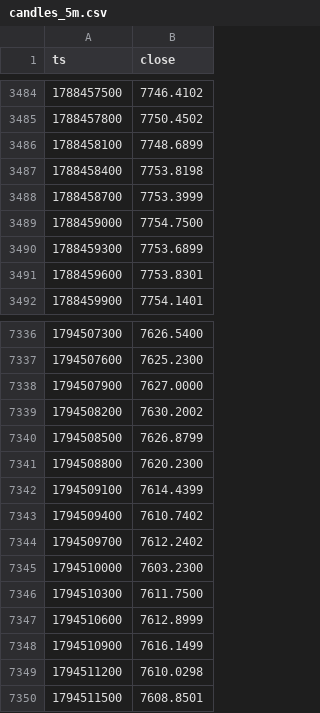
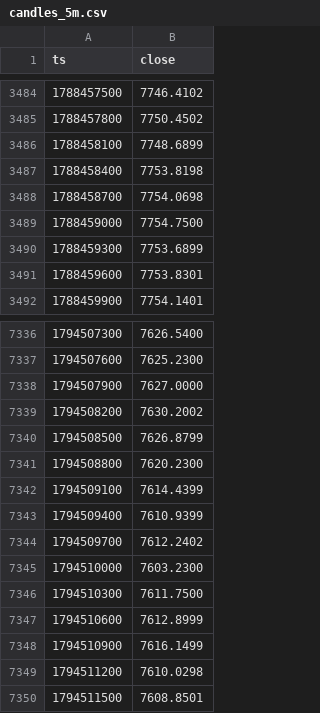
Before and after one commit to tadzikfw-tech/intraday-ema-breakout-demo, a CSV file: data/candles_5m.csv, drawn as a sheet; only a part is shown, gaps mark what is left out; the diff covers the shown part only.

```diff
--- a/data/candles_5m.csv
+++ b/data/candles_5m.csv
@@ -3487,3 +3487,3 @@ ts,close
 1788458400,7753.8198
-1788458700,7753.3999
+1788458700,7754.0698
 1788459000,7754.7500
@@ -7342,3 +7342,3 @@ ts,close
 1794509100,7614.4399
-1794509400,7610.7402
+1794509400,7610.9399
 1794509700,7612.2402
```
Also changed, not shown: 79 added rows elsewhere in this file, data/trades.csv, 2 other files.
